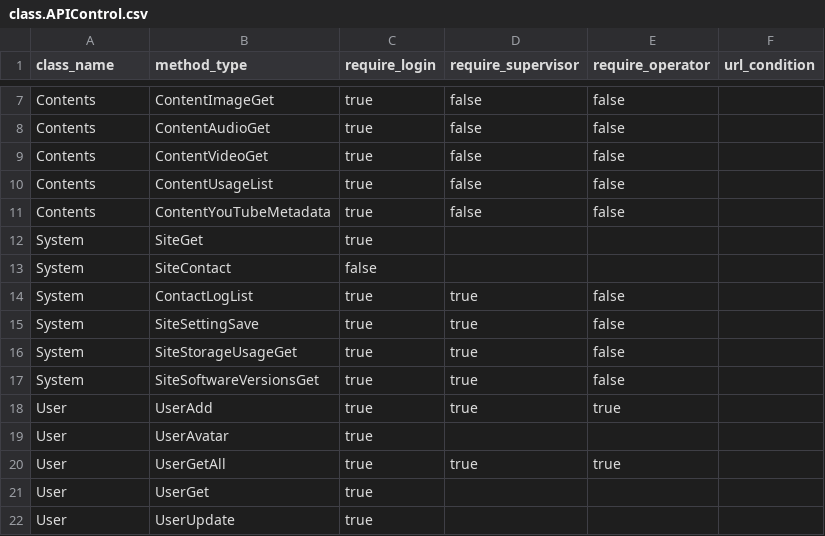
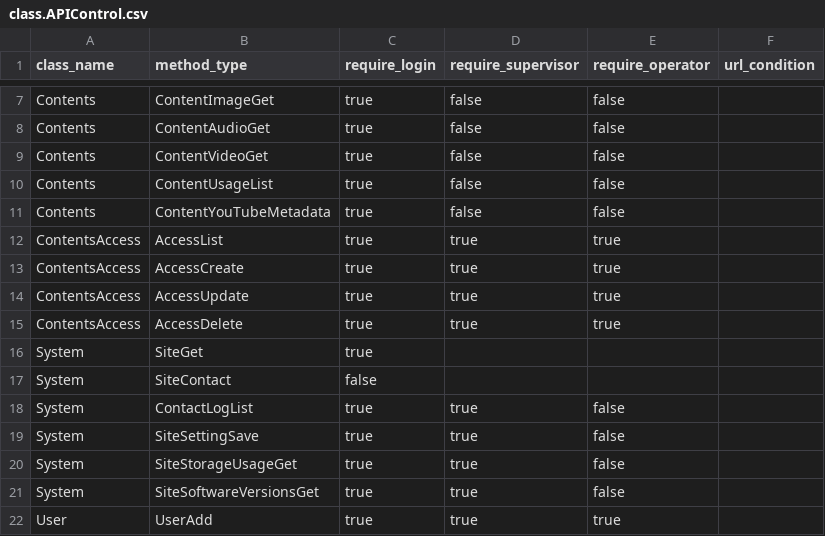
Before and after one commit to tanikawa-tomoya/advanced-agon-demo, a CSV file: root/scripts/class/class.APIControl.csv, drawn as a sheet; only a part is shown, gaps mark what is left out; the shorter side is filled out with more unchanged rows.

Commit message:
Add user contents access support

```diff
--- a/root/scripts/class/class.APIControl.csv
+++ b/root/scripts/class/class.APIControl.csv
@@ -11,2 +11,6 @@ Contents,ContentUsageList,true,false,false,
 Contents,ContentYouTubeMetadata,true,false,false,
+ContentsAccess,AccessList,true,true,true,
+ContentsAccess,AccessCreate,true,true,true,
+ContentsAccess,AccessUpdate,true,true,true,
+ContentsAccess,AccessDelete,true,true,true,
 System,SiteGet,true,,,,
```
Also changed, not shown: 2 other files.
